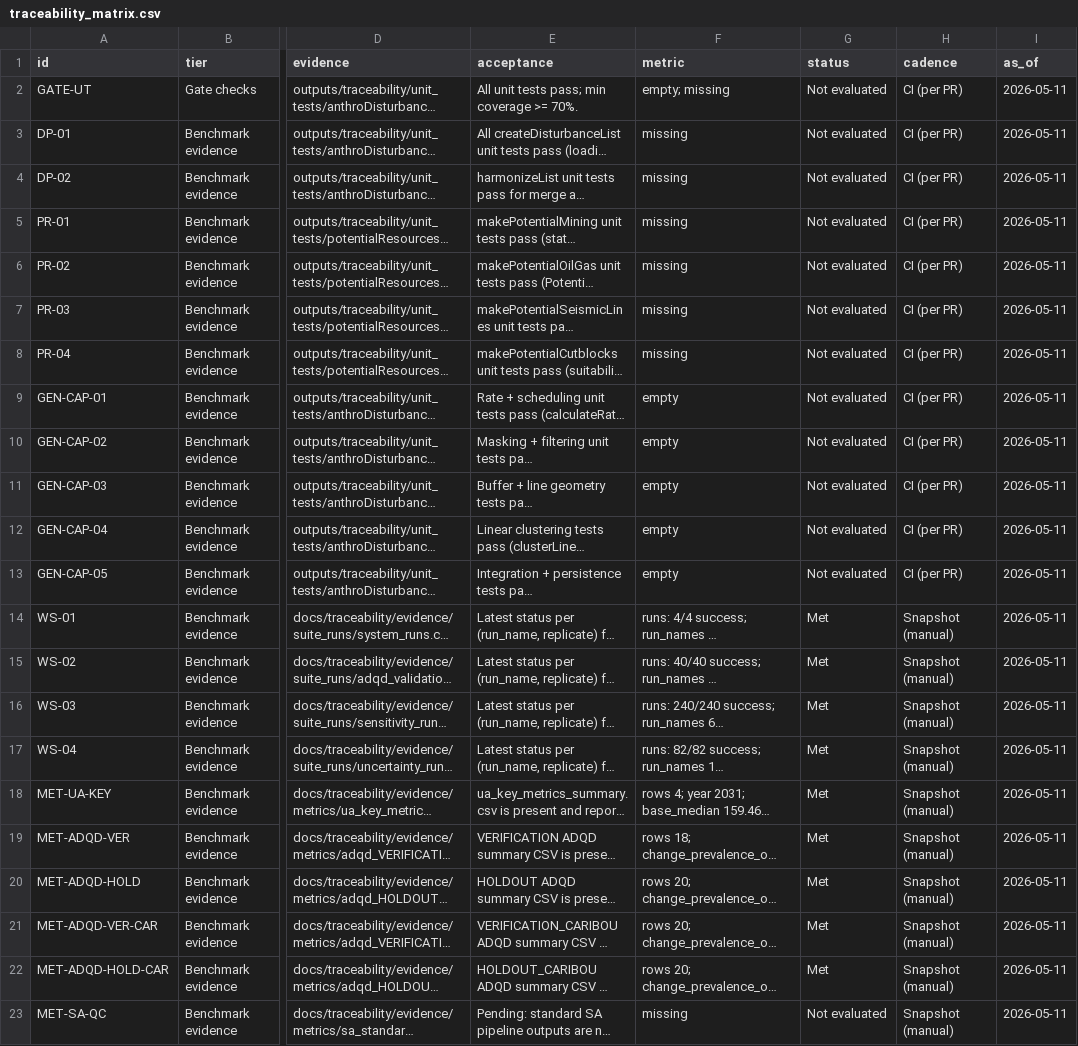
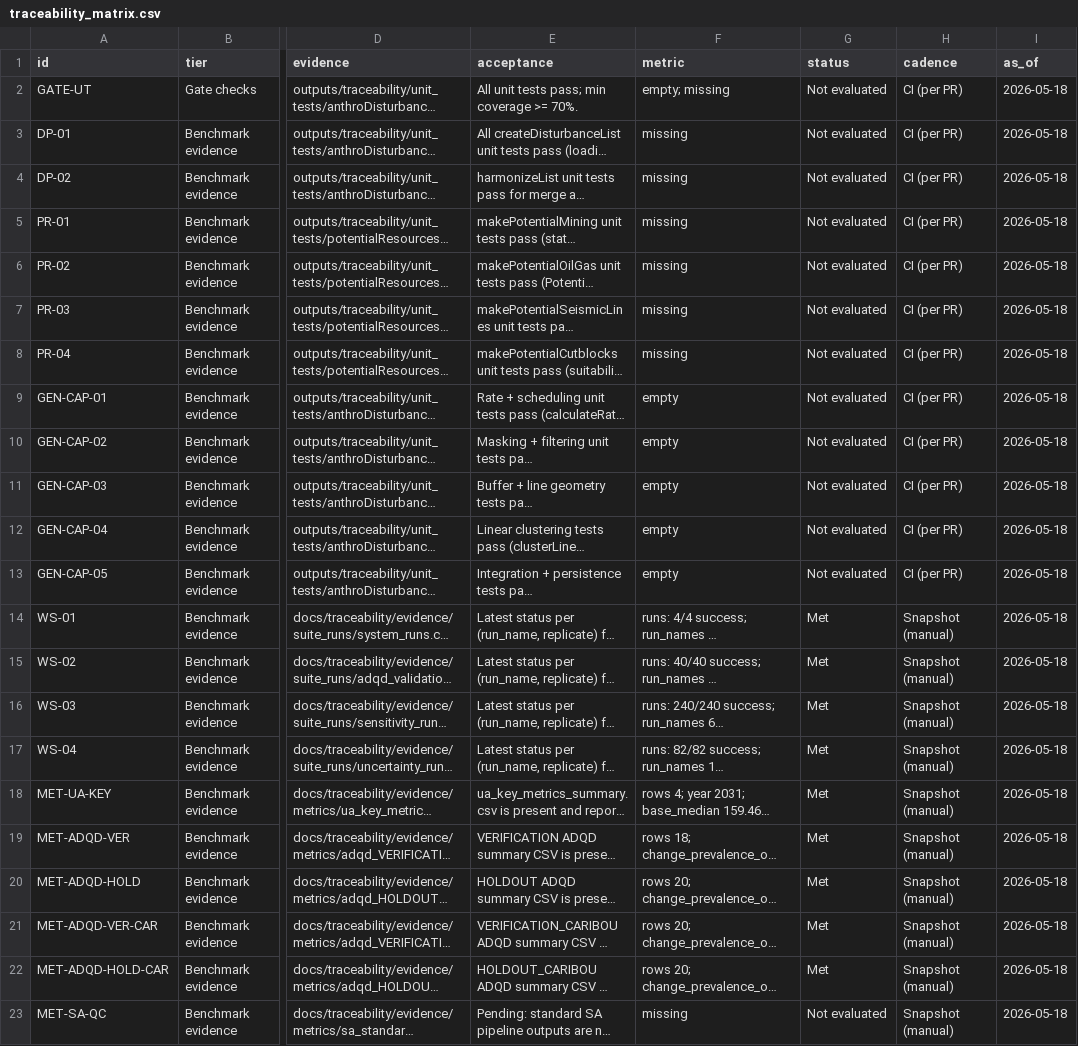
Before and after one commit to RonCatK/RonCatK-anthroDisturbance_Thesis, a CSV file: docs/traceability/traceability_matrix.csv, drawn as a sheet; only a part is shown, gaps mark what is left out; long unchanged cells end in …; the diff names each change by its address in the sheet, - before the commit and + after, or states it on an @@ line.

```diff
--- a/docs/traceability/traceability_matrix.csv
+++ b/docs/traceability/traceability_matrix.csv
-I2:I23 (as_of): 2026-05-11
+I2:I23 (as_of): 2026-05-18
```
Also changed, not shown: 1 other file.
